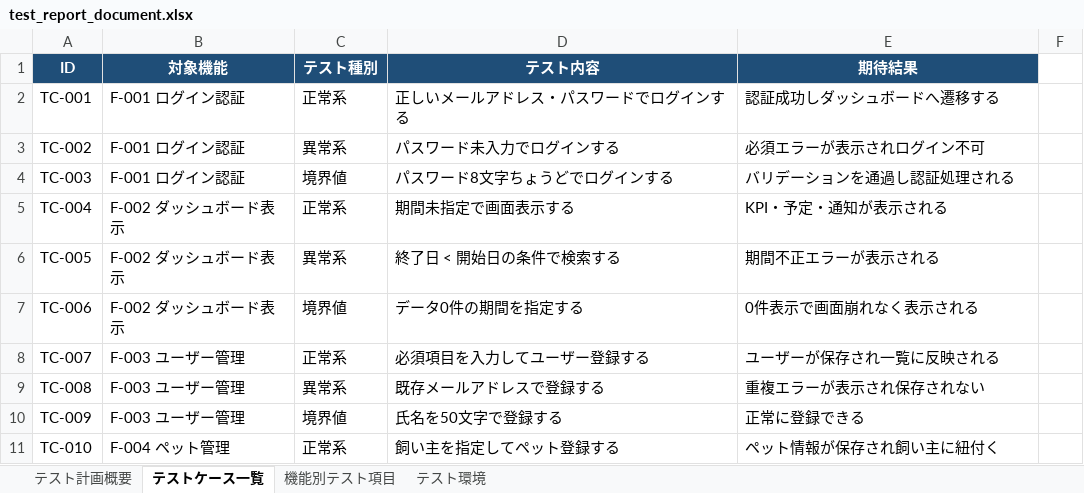
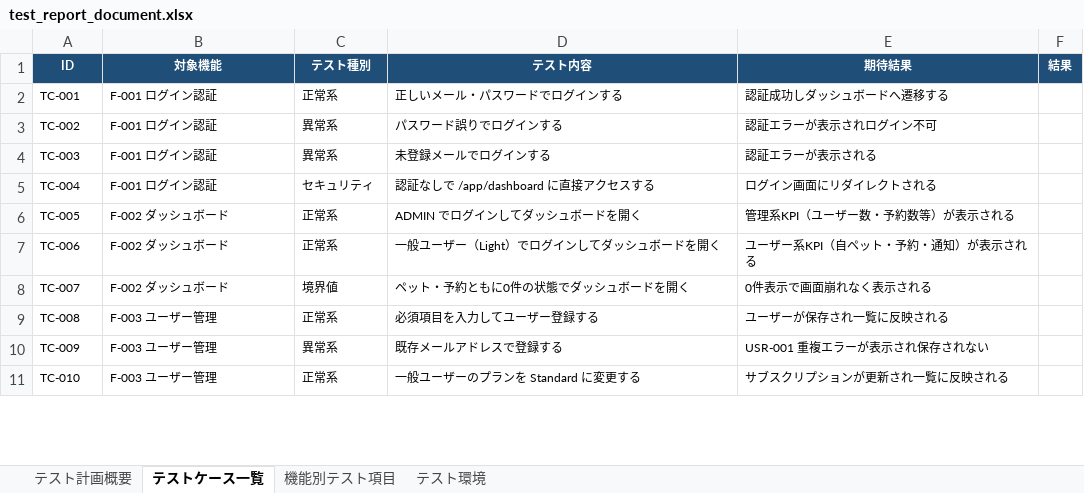
Before and after one commit to shimizu-dot/portfolio_shimizu, an Excel workbook: docs/test_report_document.xlsx, sheet テストケース一覧, drawn as a sheet; only a part is shown; values as stored, in another font and other column widths than the file's, no borders; charts and pictures not drawn; the diff covers the shown part only; the diff names each change by its address in the sheet, - before the commit and + after, or states it on an @@ line.

```diff
--- a/docs/test_report_document.xlsx (sheet テストケース一覧)
+++ b/docs/test_report_document.xlsx (sheet テストケース一覧)
@@ A1:E11 text size: smaller @@
-F1: (empty)
+F1: 結果
-F1 fill: none
+F1 fill: #1F4E78
-D2 (テスト内容): 正しいメールアドレス・パスワードでログインする
+D2 (テスト内容): 正しいメール・パスワードでログインする
-D3 (テスト内容): パスワード未入力でログインする
+D3 (テスト内容): パスワード誤りでログインする
-E3 (期待結果): 必須エラーが表示されログイン不可
+E3 (期待結果): 認証エラーが表示されログイン不可
-C4 (テスト種別): 境界値
+C4 (テスト種別): 異常系
-D4 (テスト内容): パスワード8文字ちょうどでログインする
+D4 (テスト内容): 未登録メールでログインする
-E4 (期待結果): バリデーションを通過し認証処理される
+E4 (期待結果): 認証エラーが表示される
-B5 (対象機能): F-002 ダッシュボード表示
+B5 (対象機能): F-001 ログイン認証
-C5 (テスト種別): 正常系
+C5 (テスト種別): セキュリティ
-D5 (テスト内容): 期間未指定で画面表示する
+D5 (テスト内容): 認証なしで /app/dashboard に直接アクセスする
-E5 (期待結果): KPI・予定・通知が表示される
+E5 (期待結果): ログイン画面にリダイレクトされる
-B6:B7 (対象機能): F-002 ダッシュボード表示
+B6:B7 (対象機能): F-002 ダッシュボード
-C6 (テスト種別): 異常系
+C6 (テスト種別): 正常系
-D6 (テスト内容): 終了日 < 開始日の条件で検索する
+D6 (テスト内容): ADMIN でログインしてダッシュボードを開く
-E6 (期待結果): 期間不正エラーが表示される
+E6 (期待結果): 管理系KPI（ユーザー数・予約数等）が表示される
-C7 (テスト種別): 境界値
+C7 (テスト種別): 正常系
-D7 (テスト内容): データ0件の期間を指定する
+D7 (テスト内容): 一般ユーザー（Light）でログインしてダッシュボードを開く
-E7 (期待結果): 0件表示で画面崩れなく表示される
+E7 (期待結果): ユーザー系KPI（自ペット・予約・通知）が表示される
-B8 (対象機能): F-003 ユーザー管理
+B8 (対象機能): F-002 ダッシュボード
-C8 (テスト種別): 正常系
+C8 (テスト種別): 境界値
-D8 (テスト内容): 必須項目を入力してユーザー登録する
+D8 (テスト内容): ペット・予約ともに0件の状態でダッシュボードを開く
-E8 (期待結果): ユーザーが保存され一覧に反映される
+E8 (期待結果): 0件表示で画面崩れなく表示される
-C9 (テスト種別): 異常系
+C9 (テスト種別): 正常系
-D9 (テスト内容): 既存メールアドレスで登録する
+D9 (テスト内容): 必須項目を入力してユーザー登録する
-E9 (期待結果): 重複エラーが表示され保存されない
+E9 (期待結果): ユーザーが保存され一覧に反映される
-C10 (テスト種別): 境界値
+C10 (テスト種別): 異常系
-D10 (テスト内容): 氏名を50文字で登録する
+D10 (テスト内容): 既存メールアドレスで登録する
-E10 (期待結果): 正常に登録できる
+E10 (期待結果): USR-001 重複エラーが表示され保存されない
-B11 (対象機能): F-004 ペット管理
+B11 (対象機能): F-003 ユーザー管理
-D11 (テスト内容): 飼い主を指定してペット登録する
+D11 (テスト内容): 一般ユーザーのプランを Standard に変更する
-E11 (期待結果): ペット情報が保存され飼い主に紐付く
+E11 (期待結果): サブスクリプションが更新され一覧に反映される
```
Also changed, not shown: 25 added rows, 76 edited cells and cell formats elsewhere in this sheet, sheet 機能別テスト項目, sheet テスト環境, sheet テスト計画概要, charts or pictures, 4 other files.
